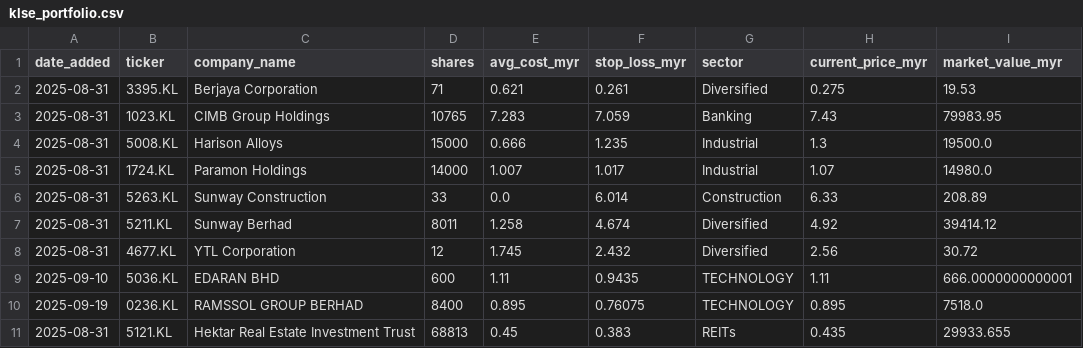
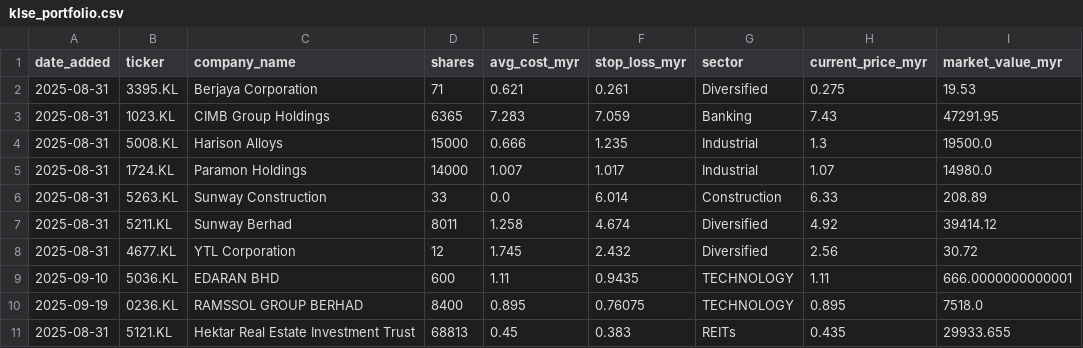
Before and after one commit to kosiew/ChatGPT-Micro-Cap-Experiment, a CSV file: KLSE_System/klse_portfolio.csv, drawn as a sheet.

```diff
--- a/KLSE_System/klse_portfolio.csv
+++ b/KLSE_System/klse_portfolio.csv
@@ -2,3 +2,3 @@ date_added,ticker,company_name,shares,avg_cost_myr,stop_loss_myr,sector,current_
 2025-08-31,3395.KL,Berjaya Corporation,71,0.621,0.261,Diversified,0.275,19.53
-2025-08-31,1023.KL,CIMB Group Holdings,10765,7.283,7.059,Banking,7.43,79983.95
+2025-08-31,1023.KL,CIMB Group Holdings,6365,7.283,7.059,Banking,7.43,47291.95
 2025-08-31,5008.KL,Harison Alloys,15000,0.666,1.235,Industrial,1.3,19500.0
```
Also changed, not shown: KLSE_System/klse_daily_updates.csv, KLSE_System/klse_performance_log.csv, 8 other files.
